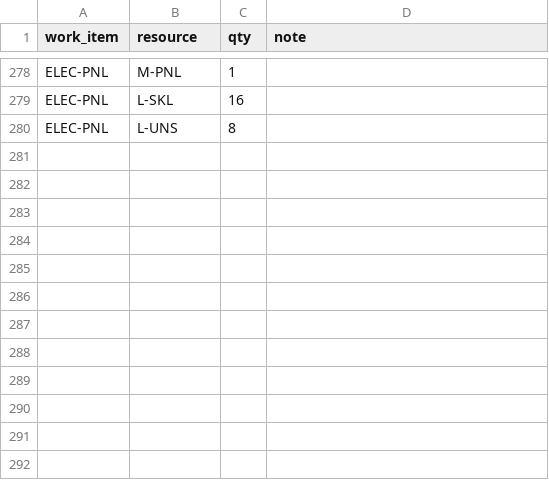
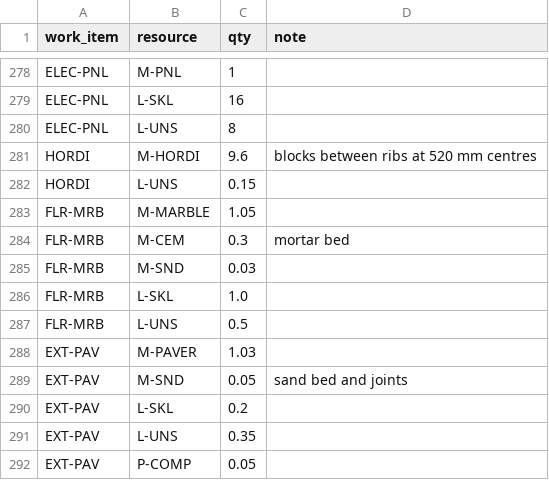
Before and after one commit to uzairbim/bim5d-estimator, a CSV file: data/norms.csv, drawn as a sheet; only a part is shown, gaps mark what is left out.

```diff
--- a/data/norms.csv
+++ b/data/norms.csv
@@ -280 +280,13 @@ ELEC-PNL,L-SKL,16,
 ELEC-PNL,L-UNS,8,
+HORDI,M-HORDI,9.6,blocks between ribs at 520 mm centres
+HORDI,L-UNS,0.15,
+FLR-MRB,M-MARBLE,1.05,
+FLR-MRB,M-CEM,0.3,mortar bed
+FLR-MRB,M-SND,0.03,
+FLR-MRB,L-SKL,1.0,
+FLR-MRB,L-UNS,0.5,
+EXT-PAV,M-PAVER,1.03,
+EXT-PAV,M-SND,0.05,sand bed and joints
+EXT-PAV,L-SKL,0.2,
+EXT-PAV,L-UNS,0.35,
+EXT-PAV,P-COMP,0.05,
```
Also changed, not shown: data/prices/AE.csv, data/prices/SA.csv, 10 other files.
